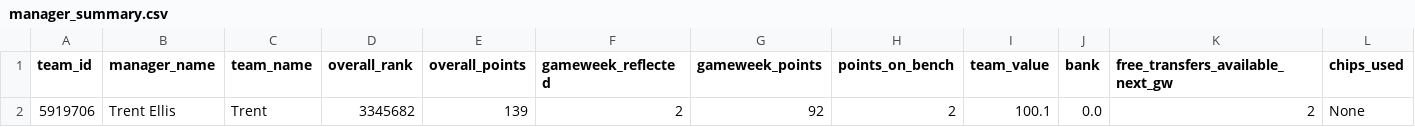
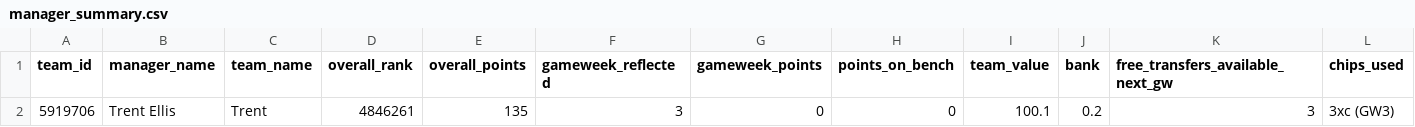
Before and after one commit to Quikksilva/FPLAIAssistant, a CSV file: fpl_data/manager_summary.csv, drawn as a sheet; only a part is shown; removed rows and columns are numbered as before the commit, all else as after; rows hold the shown columns only; the diff names each change by its address in the sheet, - before the commit and + after, or states it on an @@ line.

```diff
--- a/fpl_data/manager_summary.csv
+++ b/fpl_data/manager_summary.csv
-row 2: 5919706 | Trent Ellis | Trent | 3345682 | 139 | 2 | 92 | 2 | 100.1 | 0.0 | 2 | None
+row 2: 5919706 | Trent Ellis | Trent | 4846261 | 135 | 3 | 0 | 0 | 100.1 | 0.2 | 3 | 3xc (GW3)
```
Also changed, not shown: fpl_data/fixtures.csv, fpl_data/players.csv, 3 other files.
